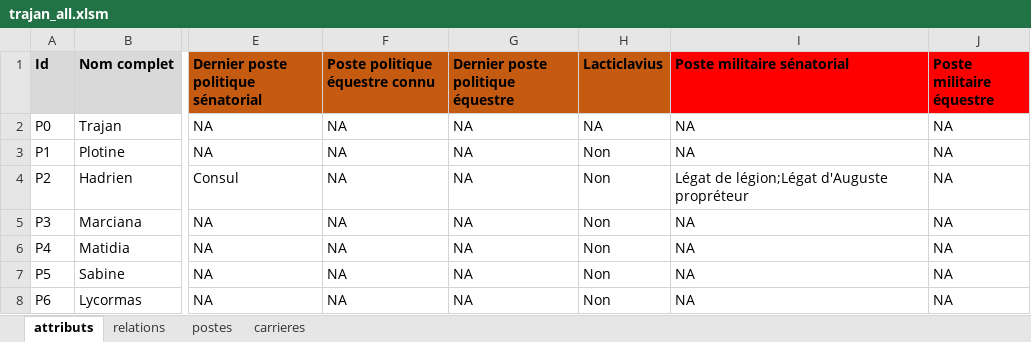
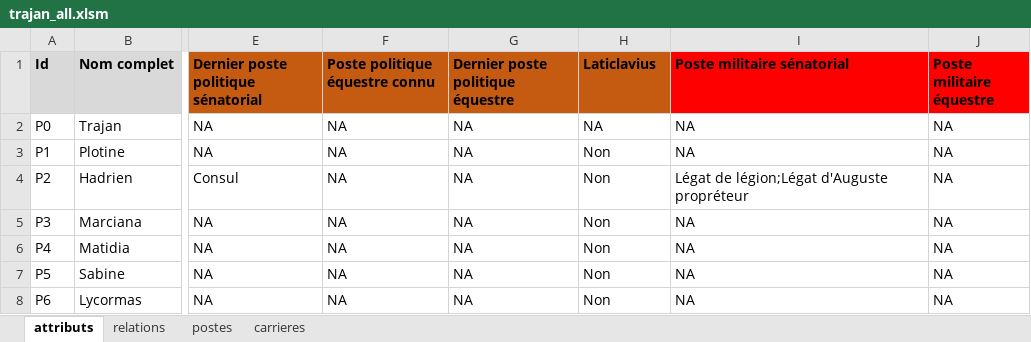
Before and after one commit to CompNet/TrajanNet, an Excel workbook: data/tables/trajan_all.xlsm, sheet attributs, drawn as a sheet; only a part is shown, gaps mark what is left out; values as stored, in another font and other column widths than the file's, no borders; the diff names each change by its address in the sheet, - before the commit and + after, or states it on an @@ line.

Commit message:
fixed spelling mistake in "laticlavius"

```diff
--- a/data/tables/trajan_all.xlsm (sheet attributs)
+++ b/data/tables/trajan_all.xlsm (sheet attributs)
-H1: Lacticlavius
+H1: Laticlavius
```
Also changed, not shown: sheet postes, 9 other files.
